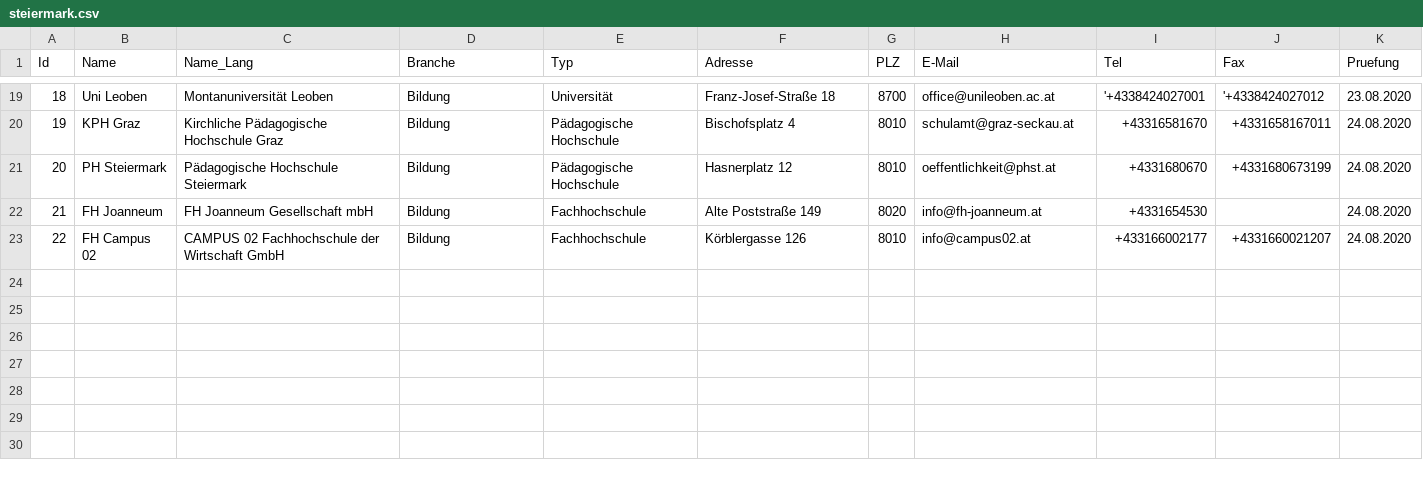
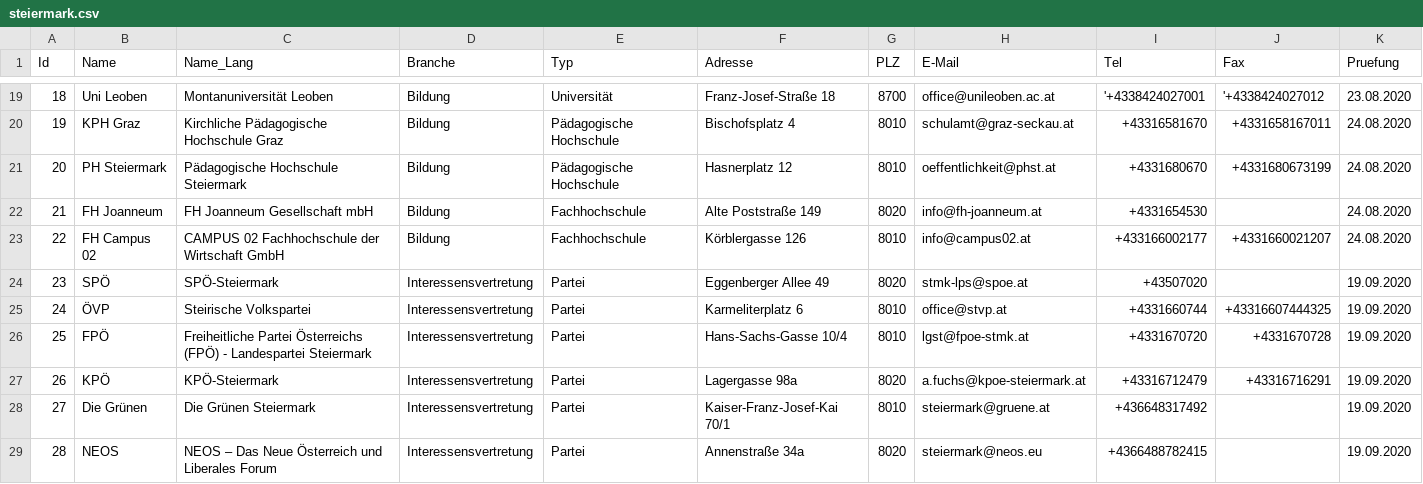
Before and after one commit to cyber-perikarp/auskunftsbegehren_at_adressen, a CSV file: steiermark/steiermark.csv, drawn as a sheet; only a part is shown, gaps mark what is left out; the diff names each change by its address in the sheet, - before the commit and + after, or states it on an @@ line.

Commit message:
Steiermark: Parteien im Landtag

```diff
--- a/steiermark/steiermark.csv
+++ b/steiermark/steiermark.csv
+row 24: 23 | SPÖ | SPÖ-Steiermark | Interessensvertretung | Partei | Eggenberger Allee 49 | 8020 | stmk-lps@spoe.at | +43507020 |  | 19.09.2020
+row 25: 24 | ÖVP | Steirische Volkspartei | Interessensvertretung | Partei | Karmeliterplatz 6 | 8010 | office@stvp.at | +4331660744 | +43316607444325 | 19.09.2020
+row 26: 25 | FPÖ | Freiheitliche Partei Österreichs (FPÖ) - Landespartei Steiermark | Interessensvertretung | Partei | Hans-Sachs-Gasse 10/4 | 8010 | lgst@fpoe-stmk.at | +4331670720 | +4331670728 | 19.09.2020
+row 27: 26 | KPÖ | KPÖ-Steiermark | Interessensvertretung | Partei | Lagergasse 98a | 8020 | a.fuchs@kpoe-steiermark.at | +43316712479 | +43316716291 | 19.09.2020
+row 28: 27 | Die Grünen | Die Grünen Steiermark | Interessensvertretung | Partei | Kaiser-Franz-Josef-Kai 70/1 | 8010 | steiermark@gruene.at | +436648317492 |  | 19.09.2020
+row 29: 28 | NEOS | NEOS – Das Neue Österreich und Liberales Forum | Interessensvertretung | Partei | Annenstraße 34a | 8020 | steiermark@neos.eu | +4366488782415 |  | 19.09.2020
```
